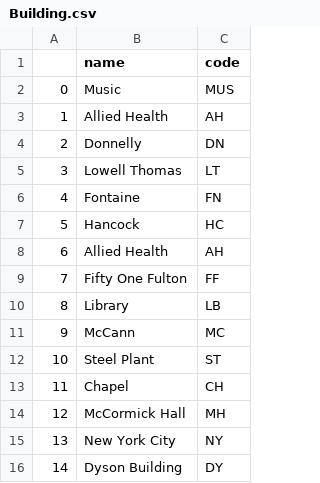
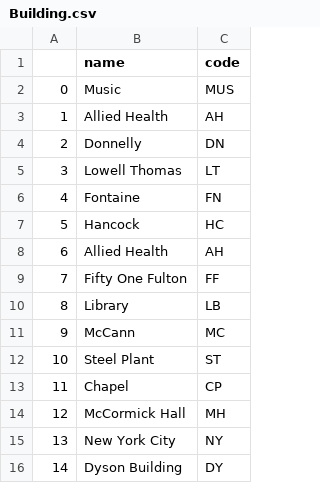
Before and after one commit to Pjt727/Scheduler, a CSV file: scheduler/banner/data/static/Building.csv, drawn as a sheet.

Commit message:
Data uploading change, work on meetings

```diff
--- a/scheduler/banner/data/static/Building.csv
+++ b/scheduler/banner/data/static/Building.csv
@@ -12,3 +12,3 @@
 10,Steel Plant,ST
-11,Chapel, CH
+11,Chapel, CP
 12,McCormick Hall, MH
```
Also changed, not shown: 46 other files.
